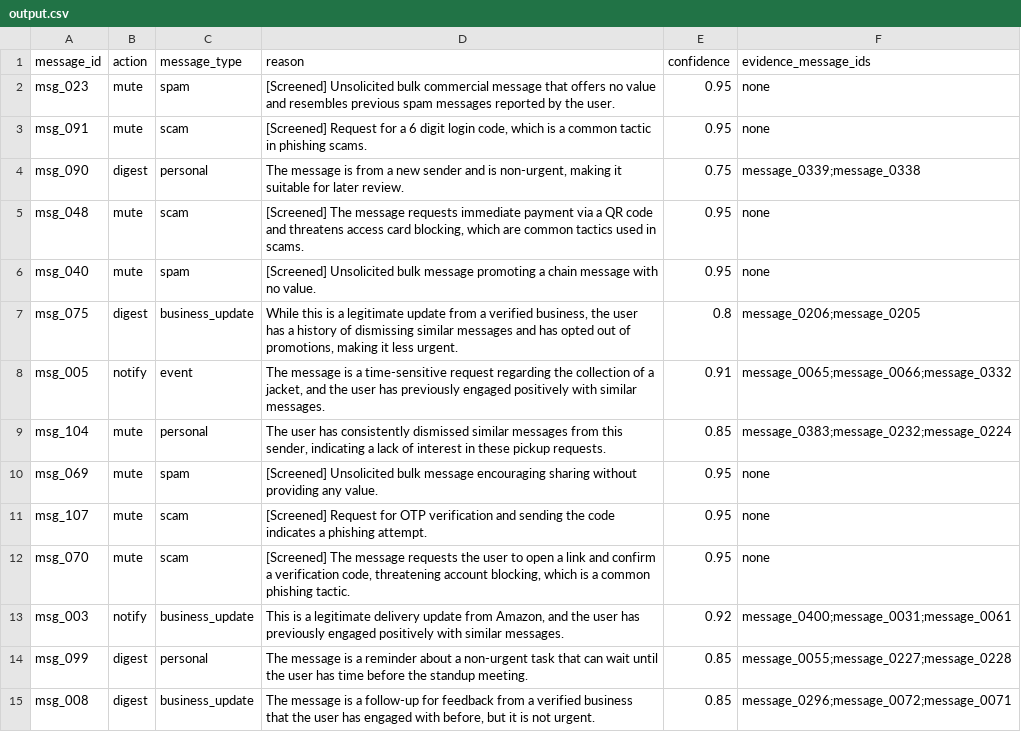
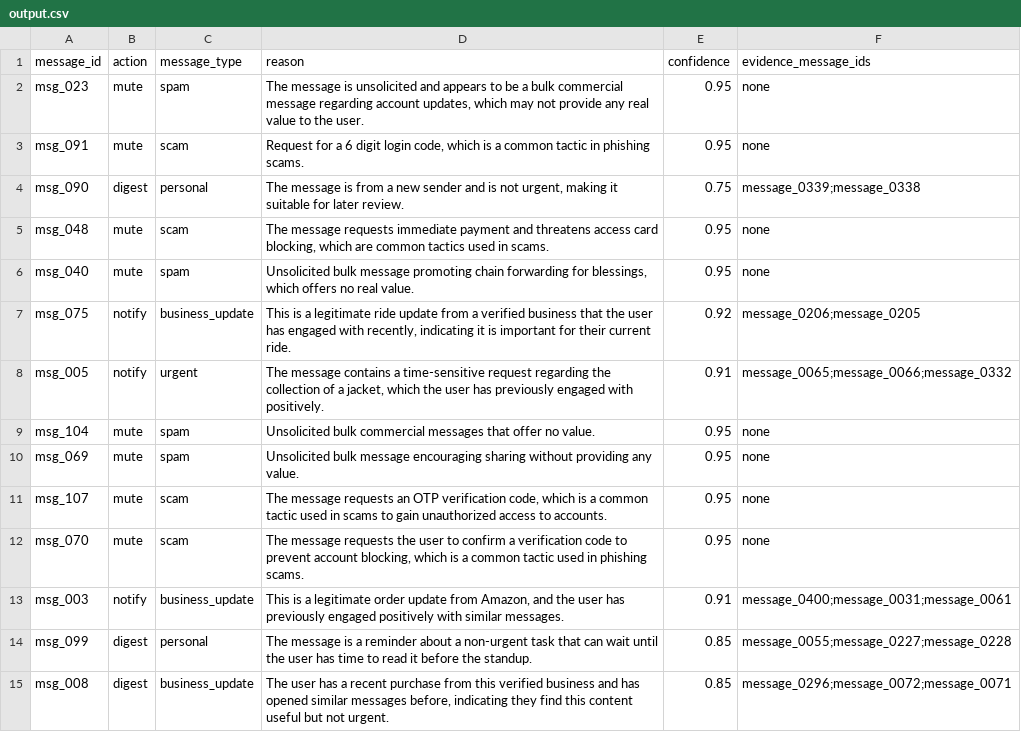
Before and after one commit to pratiksoni1402/hackerrank-orchestrate-august26, a CSV file: dataset/output.csv, drawn as a sheet; only a part is shown; the diff covers the shown part only.

```diff
--- a/dataset/output.csv
+++ b/dataset/output.csv
@@ -1,15 +1,15 @@
 message_id,action,message_type,reason,confidence,evidence_message_ids
-msg_023,mute,spam,[Screened] Unsolicited bulk commercial message that offers no value and resembles previous spam messages reported by the user.,0.95,none
-msg_091,mute,scam,"[Screened] Request for a 6 digit login code, which is a common tactic in phishing scams.",0.95,none
-msg_090,digest,personal,"The message is from a new sender and is non-urgent, making it suitable for later review.",0.75,message_0339;message_0338
-msg_048,mute,scam,"[Screened] The message requests immediate payment via a QR code and threatens access card blocking, which are common tactics used in scams.",0.95,none
-msg_040,mute,spam,[Screened] Unsolicited bulk message promoting a chain message with no value.,0.95,none
-msg_075,digest,business_update,"While this is a legitimate update from a verified business, the user has a history of dismissing similar messages and has opted out of promotions, making it less urgent.",0.8,message_0206;message_0205
-msg_005,notify,event,"The message is a time-sensitive request regarding the collection of a jacket, and the user has previously engaged positively with similar messages.",0.91,message_0065;message_0066;message_0332
-msg_104,mute,personal,"The user has consistently dismissed similar messages from this sender, indicating a lack of interest in these pickup requests.",0.85,message_0383;message_0232;message_0224
-msg_069,mute,spam,[Screened] Unsolicited bulk message encouraging sharing without providing any value.,0.95,none
-msg_107,mute,scam,[Screened] Request for OTP verification and sending the code indicates a phishing attempt.,0.95,none
-msg_070,mute,scam,"[Screened] The message requests the user to open a link and confirm a verification code, threatening account blocking, which is a common phishing tactic.",0.95,none
-msg_003,notify,business_update,"This is a legitimate delivery update from Amazon, and the user has previously engaged positively with similar messages.",0.92,message_0400;message_0031;message_0061
-msg_099,digest,personal,The message is a reminder about a non-urgent task that can wait until the user has time before the standup meeting.,0.85,message_0055;message_0227;message_0228
-msg_008,digest,business_update,"The message is a follow-up for feedback from a verified business that the user has engaged with before, but it is not urgent.",0.85,message_0296;message_0072;message_0071
+msg_023,mute,spam,"The message is unsolicited and appears to be a bulk commercial message regarding account updates, which may not provide any real value to the user.",0.95,none
+msg_091,mute,scam,"Request for a 6 digit login code, which is a common tactic in phishing scams.",0.95,none
+msg_090,digest,personal,"The message is from a new sender and is not urgent, making it suitable for later review.",0.75,message_0339;message_0338
+msg_048,mute,scam,"The message requests immediate payment and threatens access card blocking, which are common tactics used in scams.",0.95,none
+msg_040,mute,spam,"Unsolicited bulk message promoting chain forwarding for blessings, which offers no real value.",0.95,none
+msg_075,notify,business_update,"This is a legitimate ride update from a verified business that the user has engaged with recently, indicating it is important for their current ride.",0.92,message_0206;message_0205
+msg_005,notify,urgent,"The message contains a time-sensitive request regarding the collection of a jacket, which the user has previously engaged with positively.",0.91,message_0065;message_0066;message_0332
+msg_104,mute,spam,Unsolicited bulk commercial messages that offer no value.,0.95,none
+msg_069,mute,spam,Unsolicited bulk message encouraging sharing without providing any value.,0.95,none
+msg_107,mute,scam,"The message requests an OTP verification code, which is a common tactic used in scams to gain unauthorized access to accounts.",0.95,none
+msg_070,mute,scam,"The message requests the user to confirm a verification code to prevent account blocking, which is a common tactic used in phishing scams.",0.95,none
+msg_003,notify,business_update,"This is a legitimate order update from Amazon, and the user has previously engaged positively with similar messages.",0.91,message_0400;message_0031;message_0061
+msg_099,digest,personal,The message is a reminder about a non-urgent task that can wait until the user has time to read it before the standup.,0.85,message_0055;message_0227;message_0228
+msg_008,digest,business_update,"The user has a recent purchase from this verified business and has opened similar messages before, indicating they find this content useful but not urgent.",0.85,message_0296;message_0072;message_0071
```
Also changed, not shown: 102 edited cells elsewhere in this file, 2 other files.
